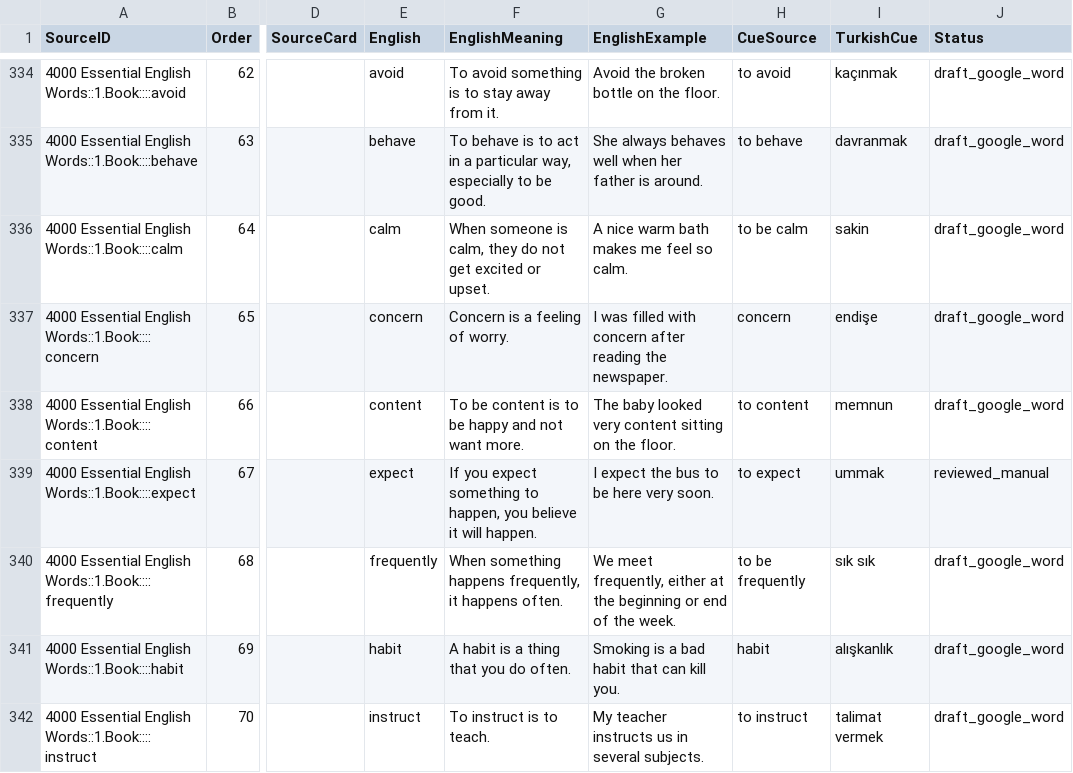
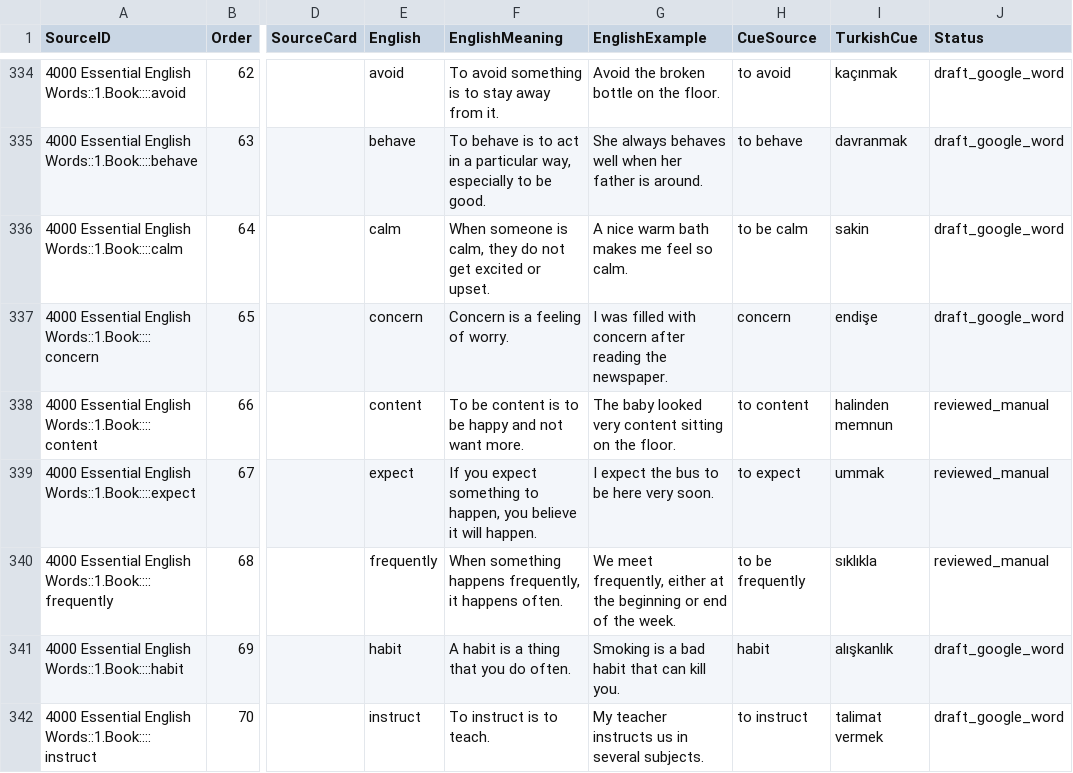
Before and after one commit to PlaneInABottle/ankiDecks, a TSV file: generated/english_4000/english_turkish_production.tsv, drawn as a sheet; only a part is shown, gaps mark what is left out; the diff covers the shown part only; the diff names each change by its address in the sheet, - before the commit and + after, or states it on an @@ line.

```diff
--- a/generated/english_4000/english_turkish_production.tsv
+++ b/generated/english_4000/english_turkish_production.tsv
-I338 (TurkishCue): memnun
+I338 (TurkishCue): halinden memnun
-J338 (Status): draft_google_word
+J338 (Status): reviewed_manual
-I340 (TurkishCue): sık sık
+I340 (TurkishCue): sıklıkla
-J340 (Status): draft_google_word
+J340 (Status): reviewed_manual
```
Also changed, not shown: 36 edited cells elsewhere in this file, 5 other files.
